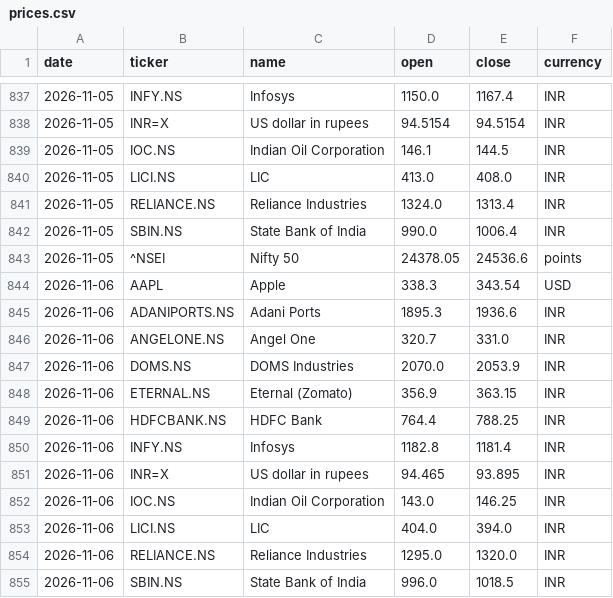
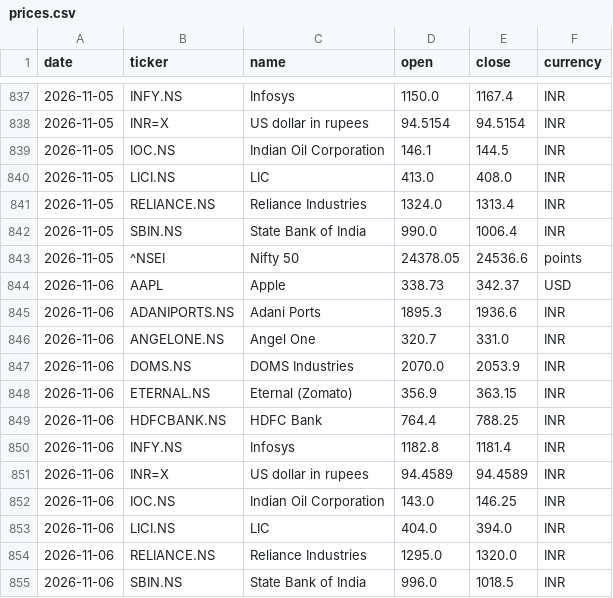
Before and after one commit to samarthkalani0-lab/Stock-Charter, a CSV file: data/prices.csv, drawn as a sheet; only a part is shown, gaps mark what is left out.

```diff
--- a/data/prices.csv
+++ b/data/prices.csv
@@ -843,3 +843,3 @@ date,ticker,name,open,close,currency
 2026-11-05,^NSEI,Nifty 50,24378.05,24536.6,points
-2026-11-06,AAPL,Apple,338.3,343.54,USD
+2026-11-06,AAPL,Apple,338.73,342.37,USD
 2026-11-06,ADANIPORTS.NS,Adani Ports,1895.3,1936.6,INR
@@ -850,3 +850,3 @@ date,ticker,name,open,close,currency
 2026-11-06,INFY.NS,Infosys,1182.8,1181.4,INR
-2026-11-06,INR=X,US dollar in rupees,94.465,93.895,INR
+2026-11-06,INR=X,US dollar in rupees,94.4589,94.4589,INR
 2026-11-06,IOC.NS,Indian Oil Corporation,143.0,146.25,INR
```
Also changed, not shown: 1 other file.
